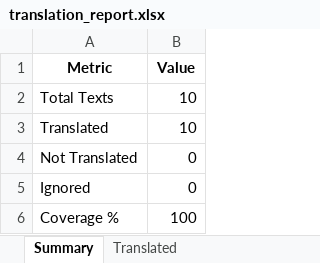
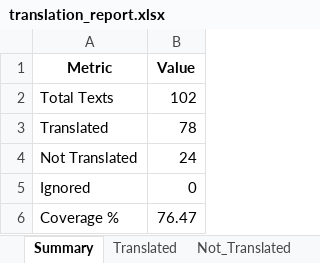
Before and after one commit to deveshruttala/Multilingual-test-Wingify, an Excel workbook: reports/translation_report.xlsx, sheet Summary, drawn as a sheet; values as stored, in another font and other column widths than the file's, no borders; the diff names each change by its address in the sheet, - before the commit and + after, or states it on an @@ line.

```diff
--- a/reports/translation_report.xlsx (sheet Summary)
+++ b/reports/translation_report.xlsx (sheet Summary)
+sheet tab: Not_Translated
-B2 (Value): 10
+B2 (Value): 102
-B3 (Value): 10
+B3 (Value): 78
-B4 (Value): 0
+B4 (Value): 24
-B6 (Value): 100
+B6 (Value): 76.47
```
Also changed, not shown: sheet Translated, 11 other files.
